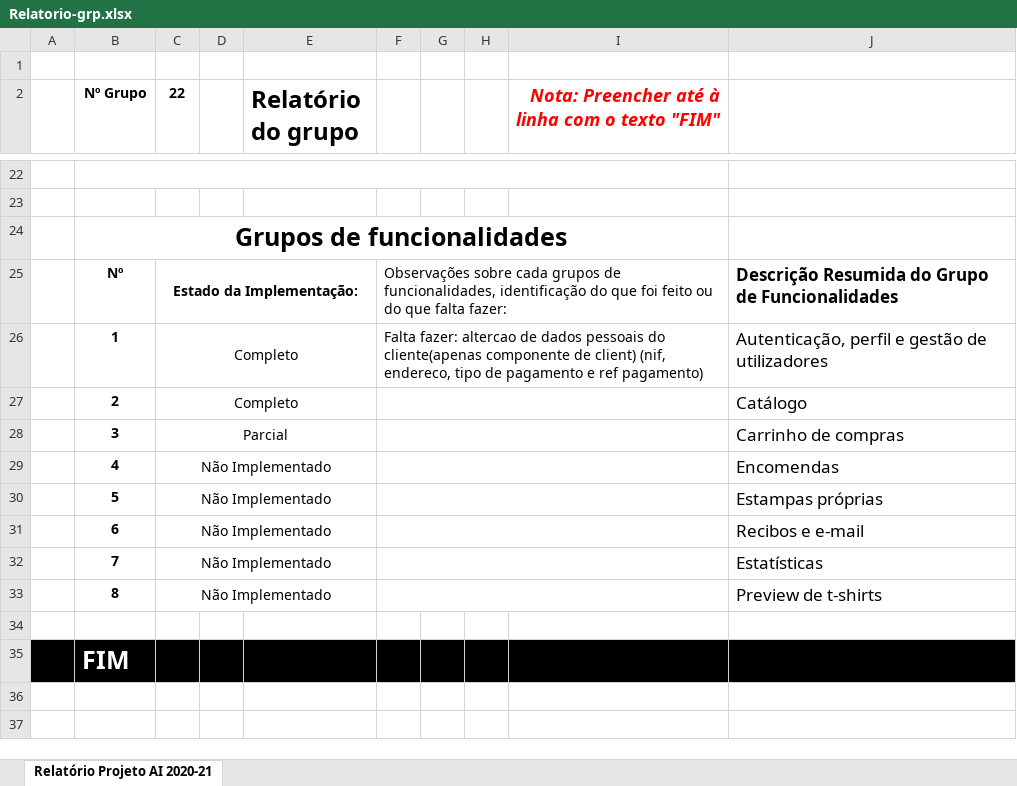
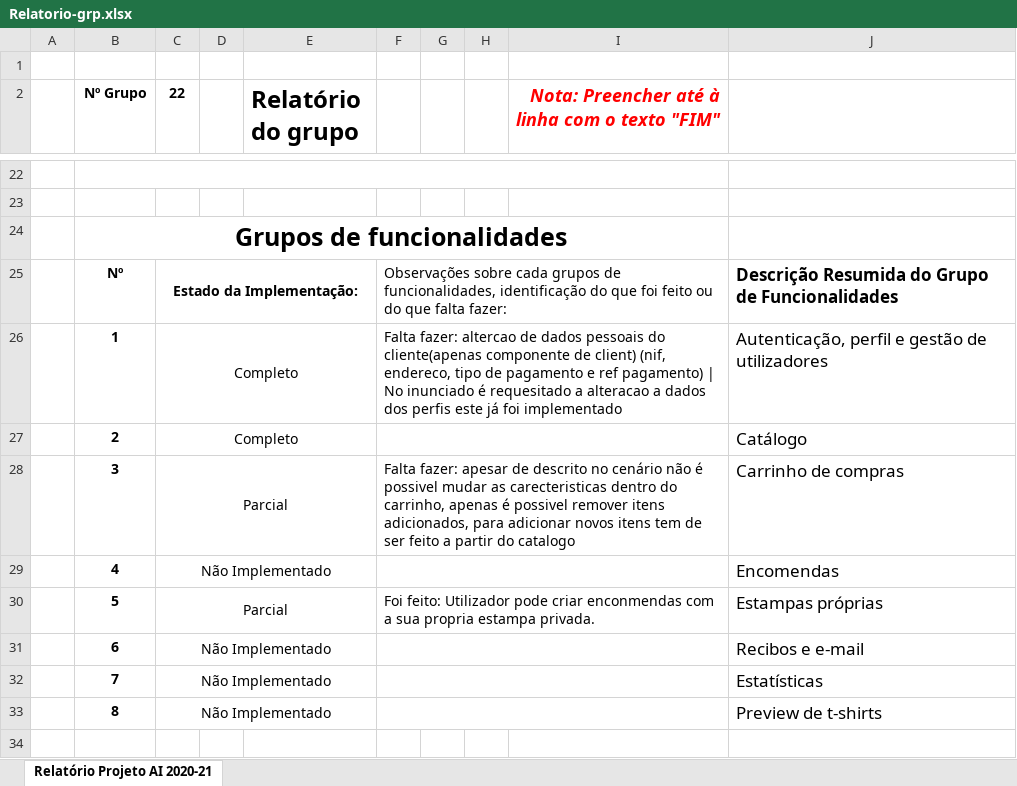
Before and after one commit to rube200/AINet_Project_2021, an Excel workbook: Relatorio-grp.xlsx, sheet Relatório Projeto AI 2020-21, drawn as a sheet; only a part is shown, gaps mark what is left out; the shorter side is filled out with more unchanged rows; values as stored, in another font and other column widths than the file's, no borders; conditional formats not drawn; the diff names each change by its address in the sheet, - before the commit and + after, or states it on an @@ line.

```diff
--- a/Relatorio-grp.xlsx (sheet Relatório Projeto AI 2020-21)
+++ b/Relatorio-grp.xlsx (sheet Relatório Projeto AI 2020-21)
-F26: …ref pagamento)
+F26: …ref pagamento) | No inunciado é requesitado a alteracao a dados dos perfis este já foi implementado
-F28: (empty)
+F28: Falta fazer: apesar de descrito no cenário não é possivel mudar as carecteristicas dentro do carrinho, apenas é possivel remover itens adicionados, para adicionar novos itens tem de ser feito a partir do catalogo
-C30 (22): Não Implementado
+C30 (22): Parcial
-F30: (empty)
+F30: Foi feito: Utilizador pode criar enconmendas com a sua propria estampa privada.
```
Also changed, not shown: 3 other files.
